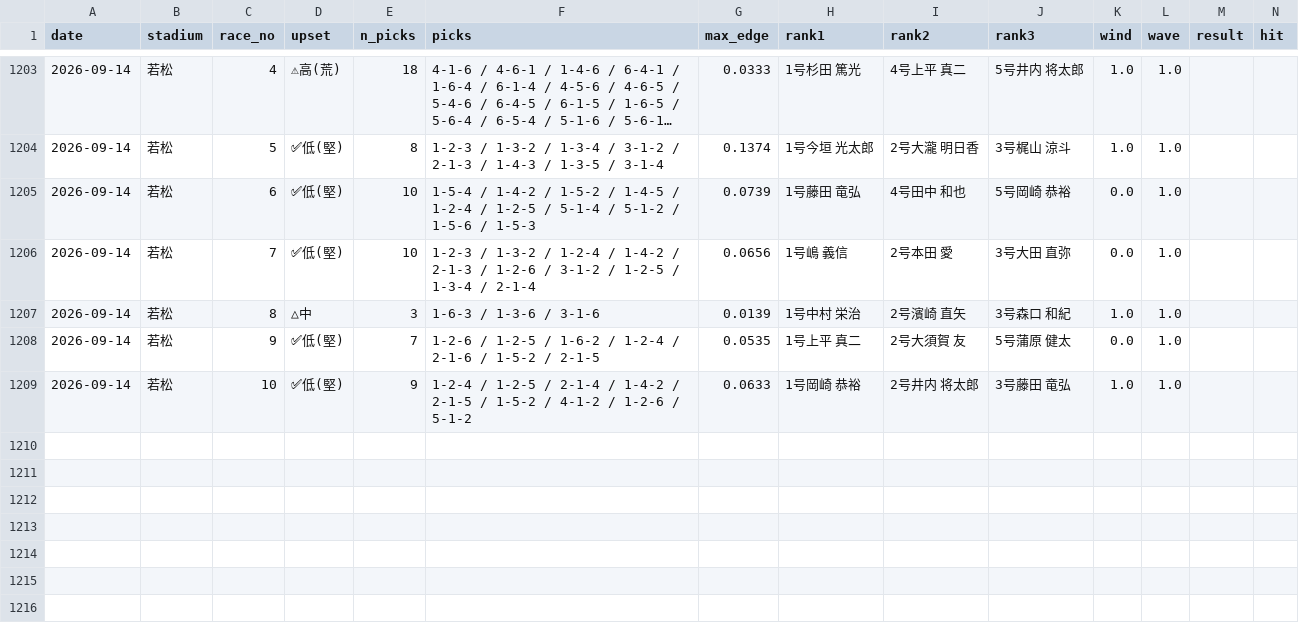
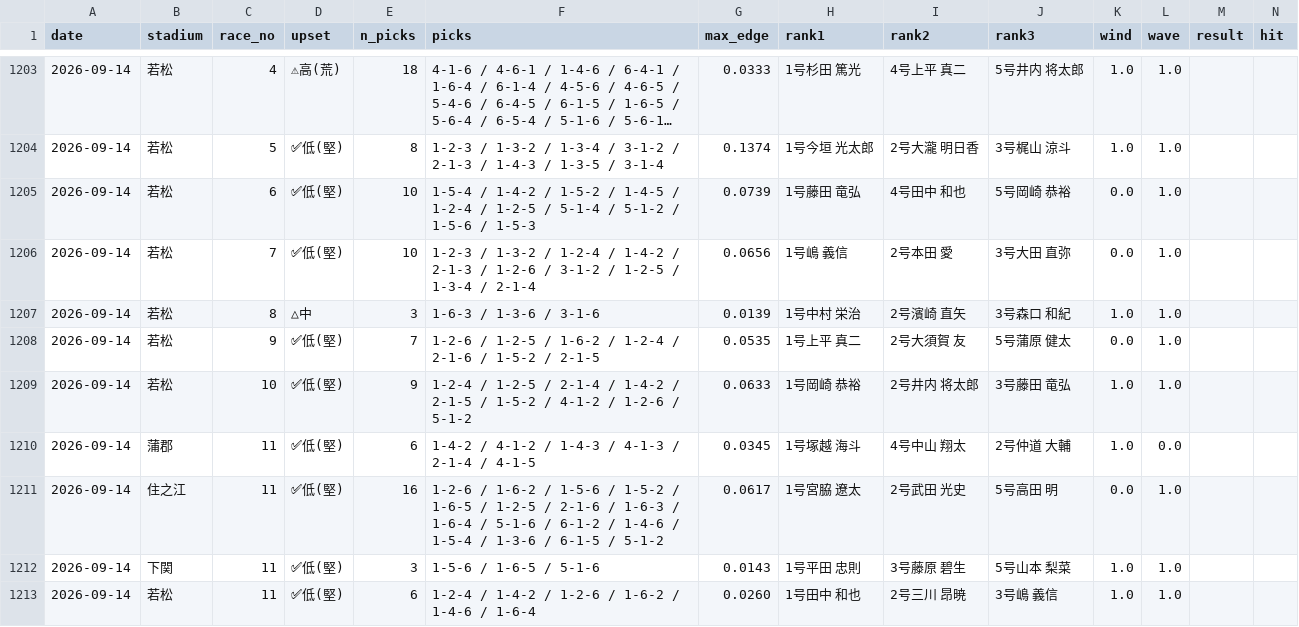
Before and after one commit to mi59jis/kyotei-allauto, a CSV file: prediction_record.csv, drawn as a sheet; only a part is shown, gaps mark what is left out; long unchanged cells end in …; rows hold the shown columns only; the diff names each change by its address in the sheet, - before the commit and + after, or states it on an @@ line.

```diff
--- a/prediction_record.csv
+++ b/prediction_record.csv
+row 1210: 2026-09-14 | 蒲郡 | 11 | ✅低(堅) | 6 | 1-4-2 / 4-1-2 / 1-4-3 / 4-1-3 / 2-1-4 / 4-1-5 | 0.0345 | 1号塚越 海斗 | 4号中山 翔太 | 2号仲道 大輔 | 1.0 | 0.0
+row 1211: 2026-09-14 | 住之江 | 11 | ✅低(堅) | 16 | 1-2-6 / 1-6-2 / 1-5-6 / 1-5-2 / 1-6-5 / 1-2-5 / 2-1-6 / 1-6-3 / 1-6-4 / 5-1-6 / 6-1-2 / 1-4-6 / 1-5-4 / 1-3-6 / 6-1-5 / 5-1-2 | 0.0617 | 1号宮脇 遼太 | 2号武田 光史 | 5号高田 明 | 0.0 | 1.0
+row 1212: 2026-09-14 | 下関 | 11 | ✅低(堅) | 3 | 1-5-6 / 1-6-5 / 5-1-6 | 0.0143 | 1号平田 忠則 | 3号藤原 碧生 | 5号山本 梨菜 | 1.0 | 1.0
+row 1213: 2026-09-14 | 若松 | 11 | ✅低(堅) | 6 | 1-2-4 / 1-4-2 / 1-2-6 / 1-6-2 / 1-4-6 / 1-6-4 | 0.0260 | 1号田中 和也 | 2号三川 昂暁 | 3号嶋 義信 | 1.0 | 1.0
```
Also changed, not shown: 1 other file.
